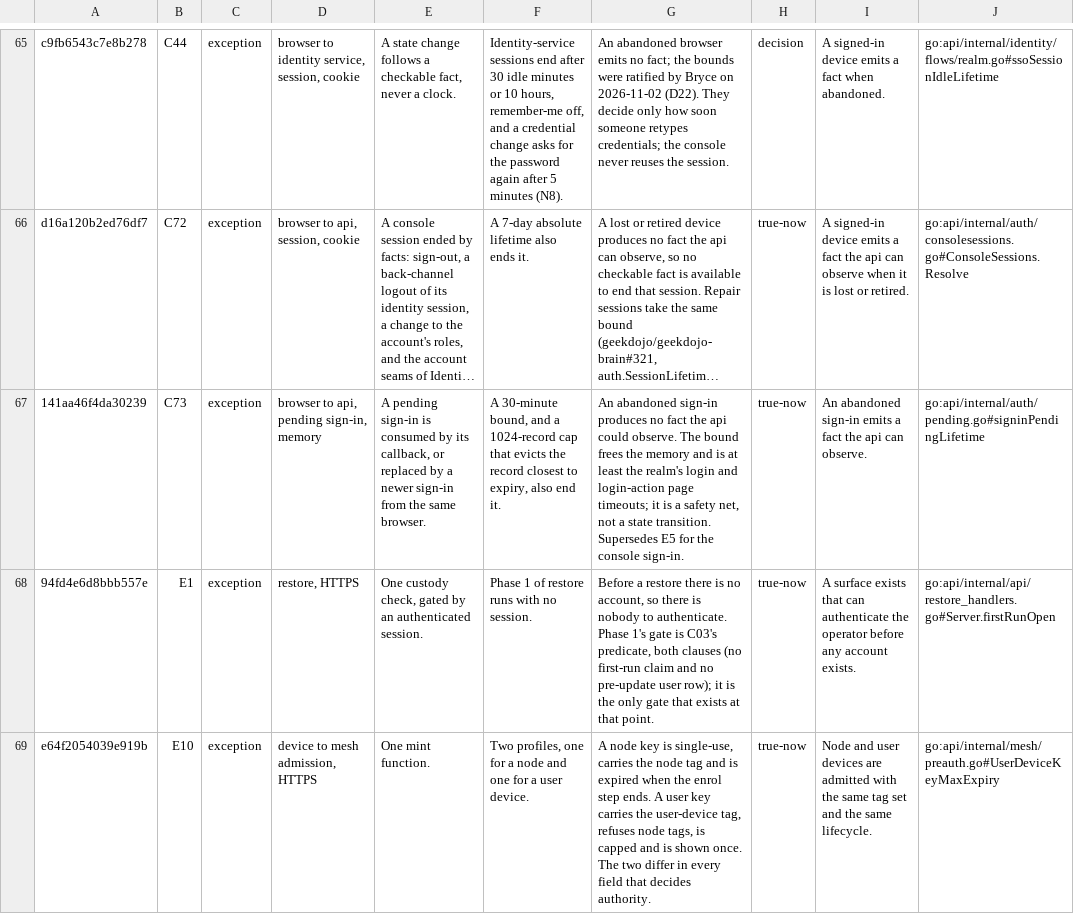
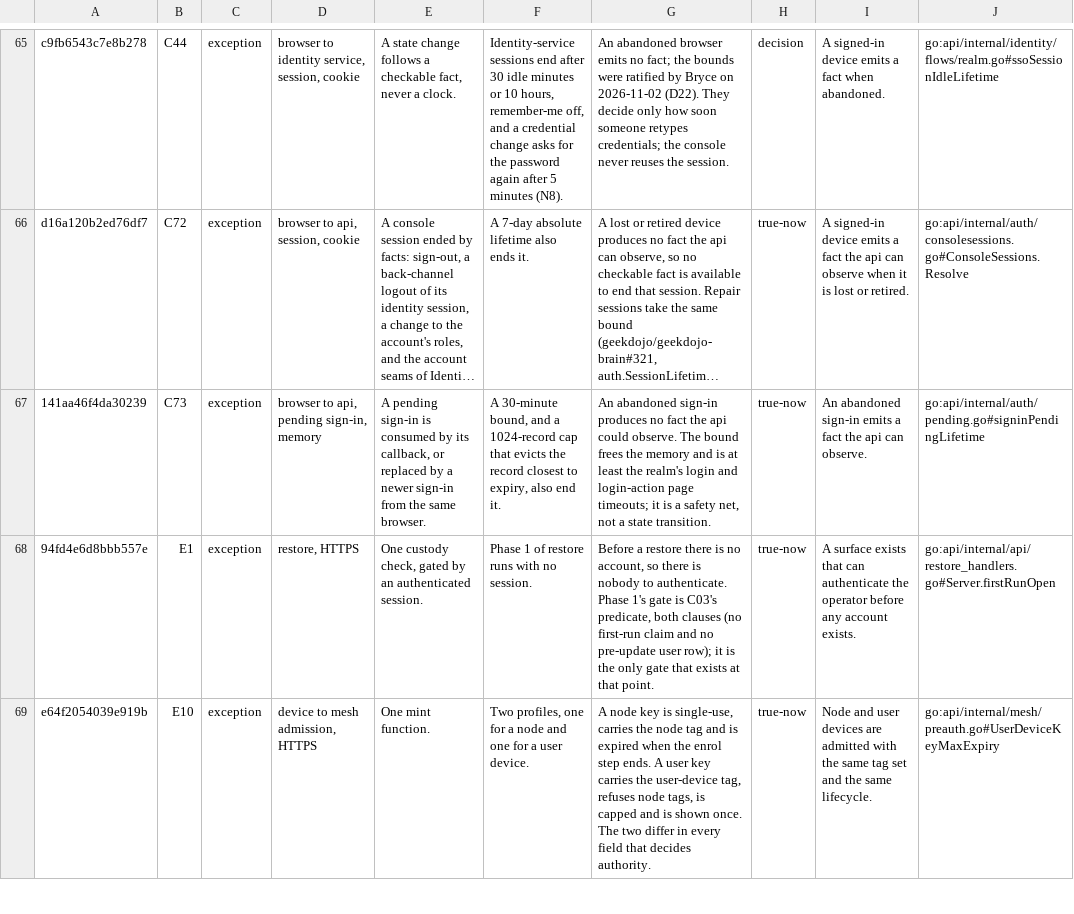
Before and after one commit to geekdojo/rasputin-control-plane, a TSV file: .github/auth-register.tsv, drawn as a sheet; only a part is shown, gaps mark what is left out; long unchanged cells end in …; the diff names each change by its address in the sheet, - before the commit and + after, or states it on an @@ line.

```diff
--- a/.github/auth-register.tsv
+++ b/.github/auth-register.tsv
-G67: …state transition. Supersedes E5 for the console sign-in.
+G67: …state transition.
```
Also changed, not shown: .github/third-party-capabilities.tsv, .github/timer-audit.tsv, 10 other files.
